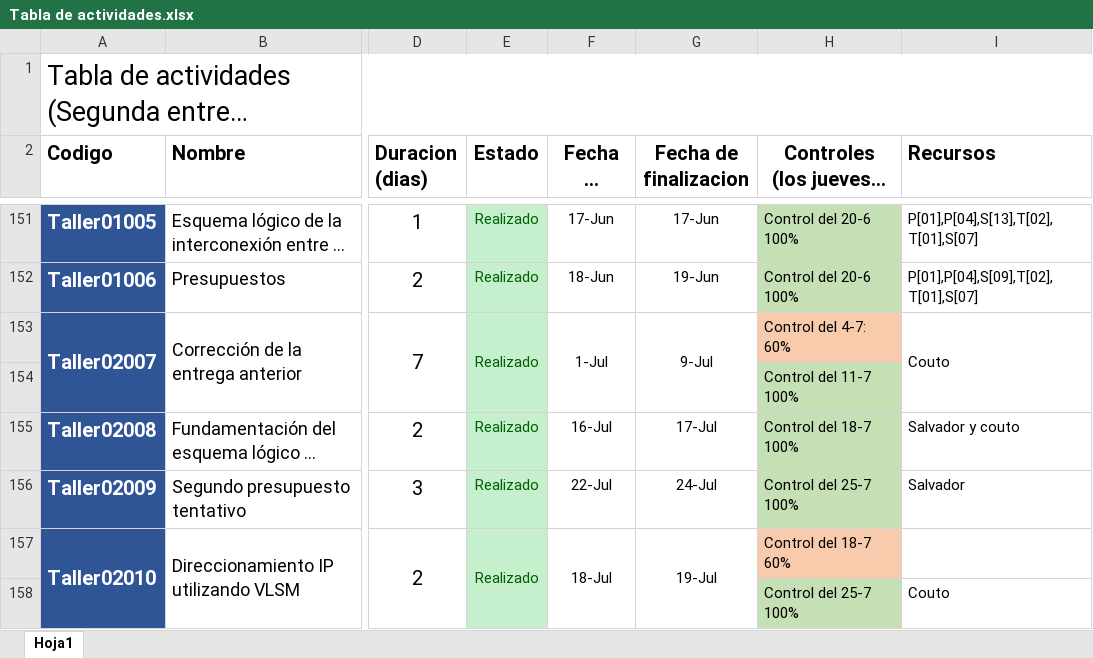
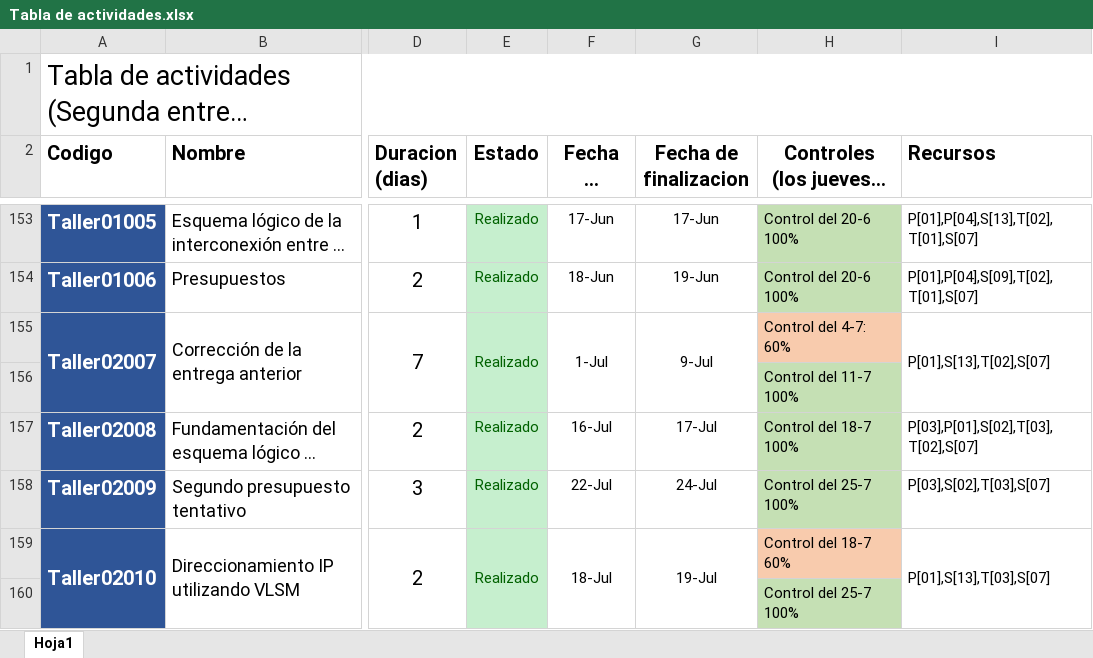
Before and after one commit to DanielPS555/Proyecto-App-.Net-Logistica----Proyecto-final-ESI, an Excel workbook: Actividades/Proy01005/Tabla de actividades.xlsx, sheet Hoja1, drawn as a sheet; only a part is shown, gaps mark what is left out; long unchanged cells end in …; values as stored, in another font and other column widths than the file's, no borders; charts and pictures not drawn; addresses are those after the commit; the diff covers the shown part only; the diff names each change by its address in the sheet, - before the commit and + after, or states it on an @@ line.

Commit message:
Tabla de actividades de la segunda entrega con controles y recursos asignados, tambien se sube acta f[014]

```diff
--- a/Actividades/Proy01005/Tabla de actividades.xlsx (sheet Hoja1)
+++ b/Actividades/Proy01005/Tabla de actividades.xlsx (sheet Hoja1)
-I155 (Recursos): Couto
+I155 (Recursos): P[01],S[13],T[02],S[07]
-I157 (Recursos): Salvador y couto
+I157 (Recursos): P[03],P[01],S[02],T[03],T[02],S[07]
-I158 (Recursos): Salvador
+I158 (Recursos): P[03],S[02],T[03],S[07]
-I159 (Recursos): (empty)
+I159 (Recursos): P[01],S[13],T[03],S[07]
+I159:I160 merged
-I160 (Recursos): Couto
+I160 (Recursos): (empty)
```
Also changed, not shown: 2 added rows, 62 edited cells, cell formats and merged cells elsewhere in this sheet, charts or pictures, Actividades/Proy01006/Tabla de recursos.xlsx, 3 other files.
